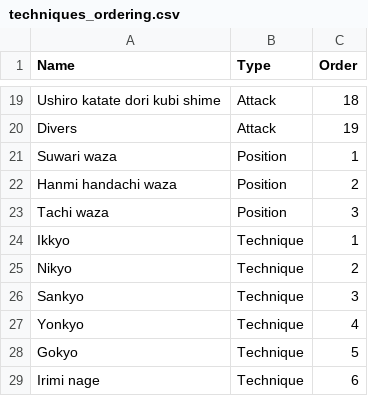
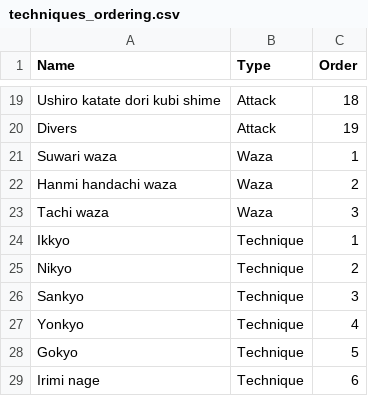
Before and after one commit to LouisLeNezet/AikidoHelper, a CSV file: assets/technique/techniques_ordering.csv, drawn as a sheet; only a part is shown, gaps mark what is left out.

Commit message:
Update to waza

```diff
--- a/assets/technique/techniques_ordering.csv
+++ b/assets/technique/techniques_ordering.csv
@@ -20,5 +20,5 @@ Ushiro katate dori kubi shime	Attack	18
 Divers	Attack	19
-Suwari waza	Position	1
-Hanmi handachi waza	Position	2
-Tachi waza	Position	3
+Suwari waza	Waza	1
+Hanmi handachi waza	Waza	2
+Tachi waza	Waza	3
 Ikkyo	Technique	1
```
Also changed, not shown: assets/technique/grade_time.csv, 4 other files.
